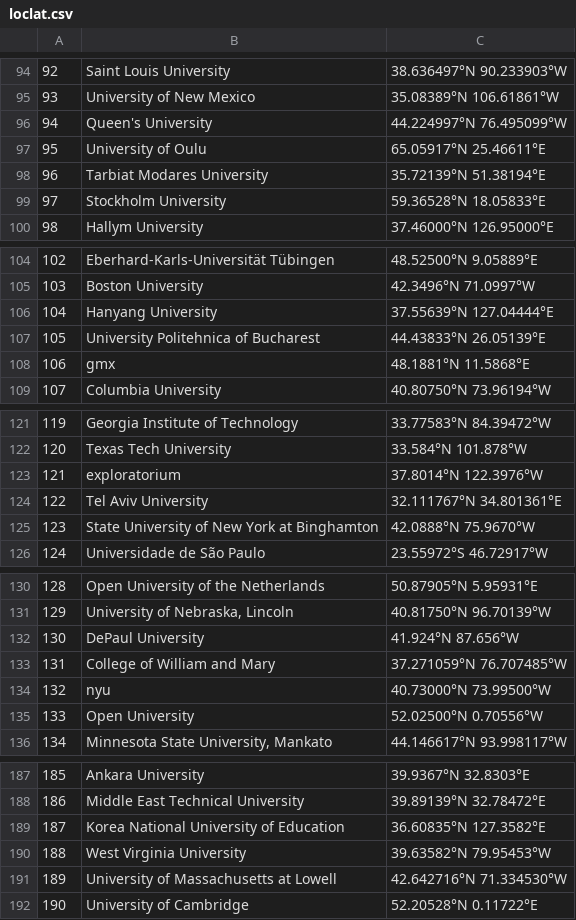
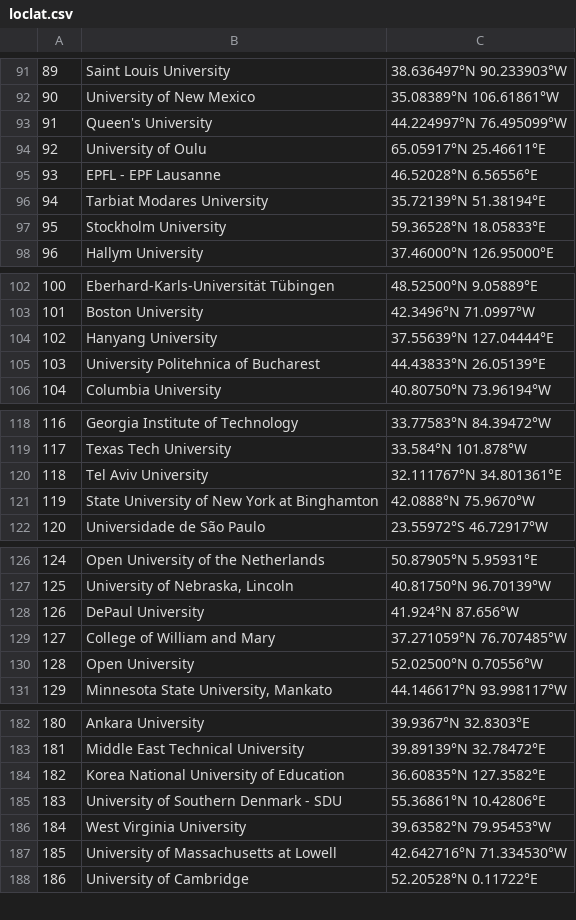
Before and after one commit to nourabassi/semester-project, a CSV file: data/loclat.csv, drawn as a sheet; only a part is shown, gaps mark what is left out; removed rows and columns are numbered as before the commit, all else as after; the diff covers the shown part only; the diff names each change by its address in the sheet, - before the commit and + after, or states it on an @@ line.

```diff
--- a/data/loclat.csv
+++ b/data/loclat.csv
@@ column A renumbered from row 28 down @@
+row 95: 93 | EPFL - EPF Lausanne | 46.52028°N 6.56556°E
-row 108: 106 | gmx | 48.1881°N 11.5868°E
-row 123: 121 | exploratorium | 37.8014°N 122.3976°W
-row 134: 132 | nyu | 40.73000°N 73.99500°W
+row 185: 183 | University of Southern Denmark - SDU | 55.36861°N 10.42806°E
```
Also changed, not shown: 2 added rows and 9 removed rows elsewhere in this file, 5 other files.
